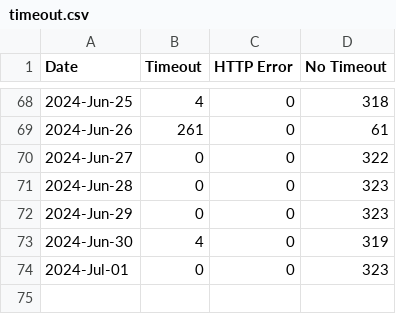
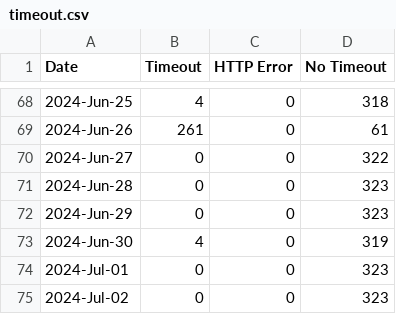
Before and after one commit to lgdd/liferay-dxp-releases, a CSV file: timeout.csv, drawn as a sheet; only a part is shown, gaps mark what is left out; the diff names each change by its address in the sheet, - before the commit and + after, or states it on an @@ line.

```diff
--- a/timeout.csv
+++ b/timeout.csv
+row 75: 2024-Jul-02 | 0 | 0 | 323
```
Also changed, not shown: 1 other file.
